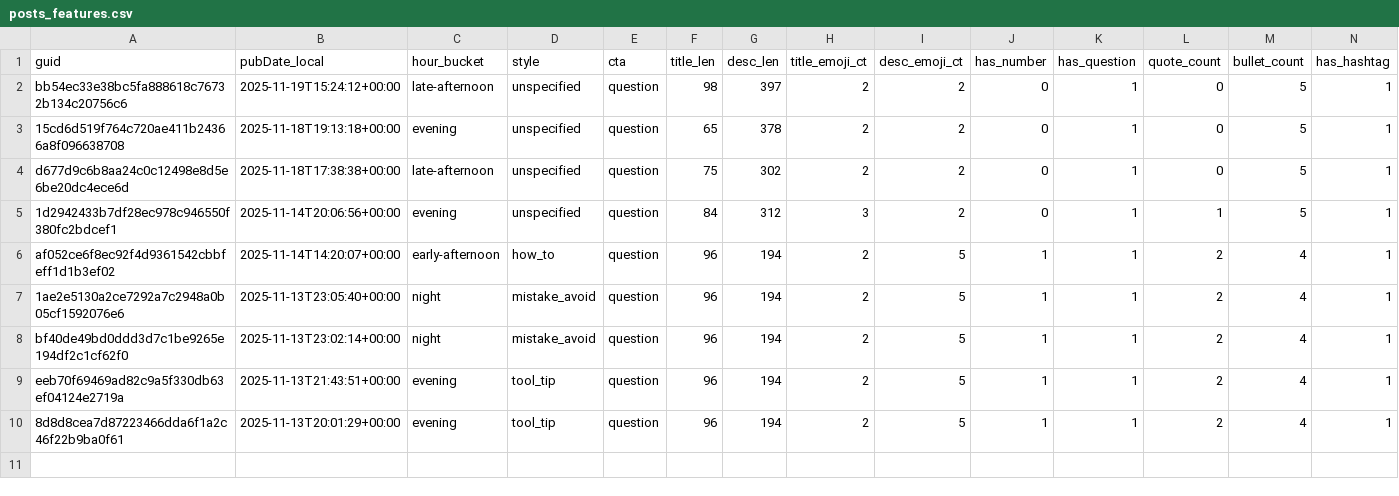
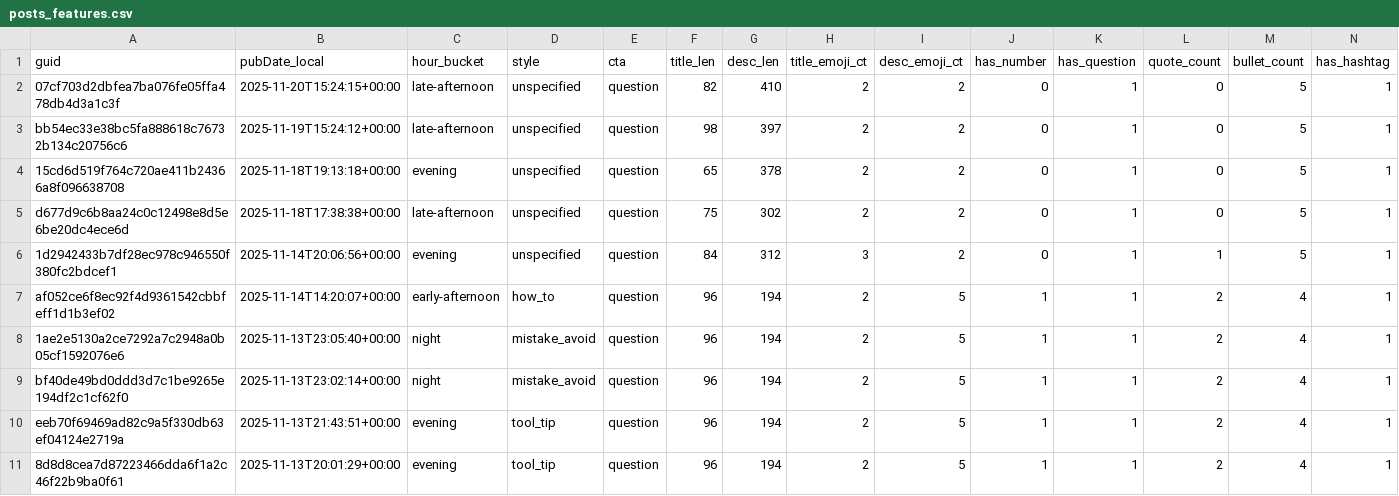
Before and after one commit to nikopastore/scalepilot-autopost, a CSV file: analytics/posts_features.csv, drawn as a sheet; only a part is shown; rows hold the shown columns only; the diff names each change by its address in the sheet, - before the commit and + after, or states it on an @@ line.

Commit message:
analytics: update reports [skip ci]

```diff
--- a/analytics/posts_features.csv
+++ b/analytics/posts_features.csv
+row 2: 07cf703d2dbfea7ba076fe05ffa478db4d3a1c3f | 2025-11-20T15:24:15+00:00 | late-afternoon | unspecified | question | 82 | 410 | 2 | 2 | 0 | 1 | 0 | 5 | 1
```
Also changed, not shown: analytics/feature_summary.csv, 2 other files.
